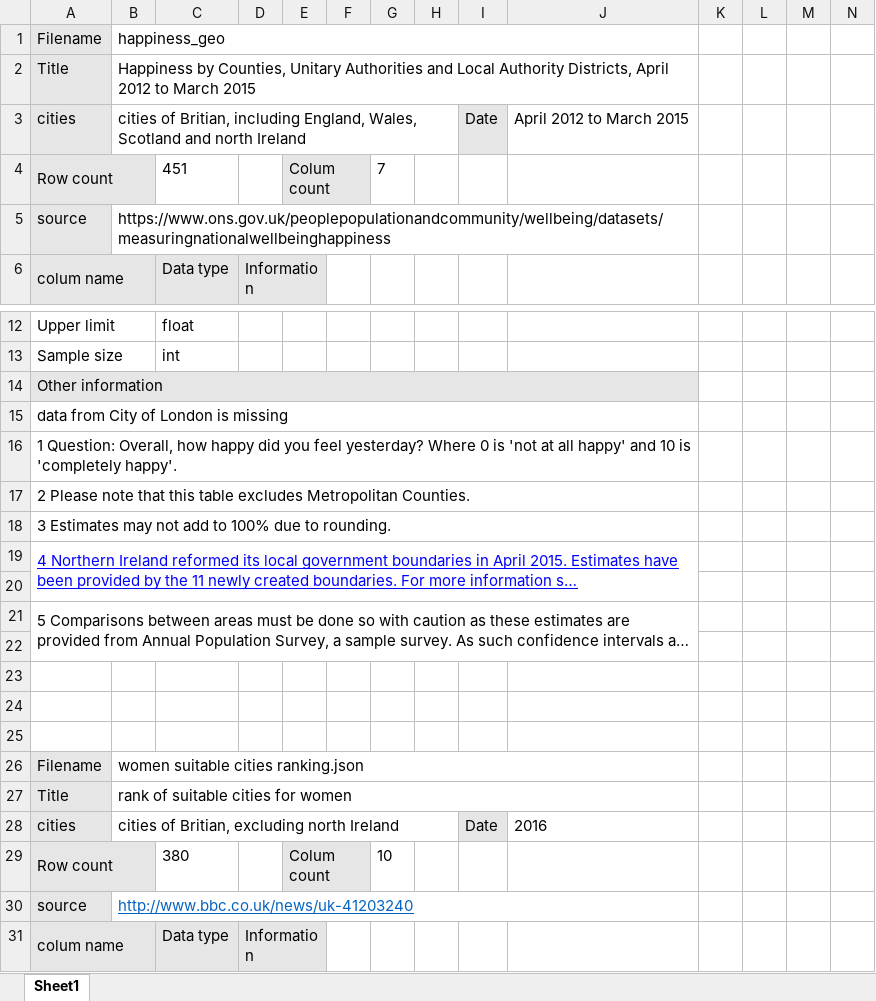
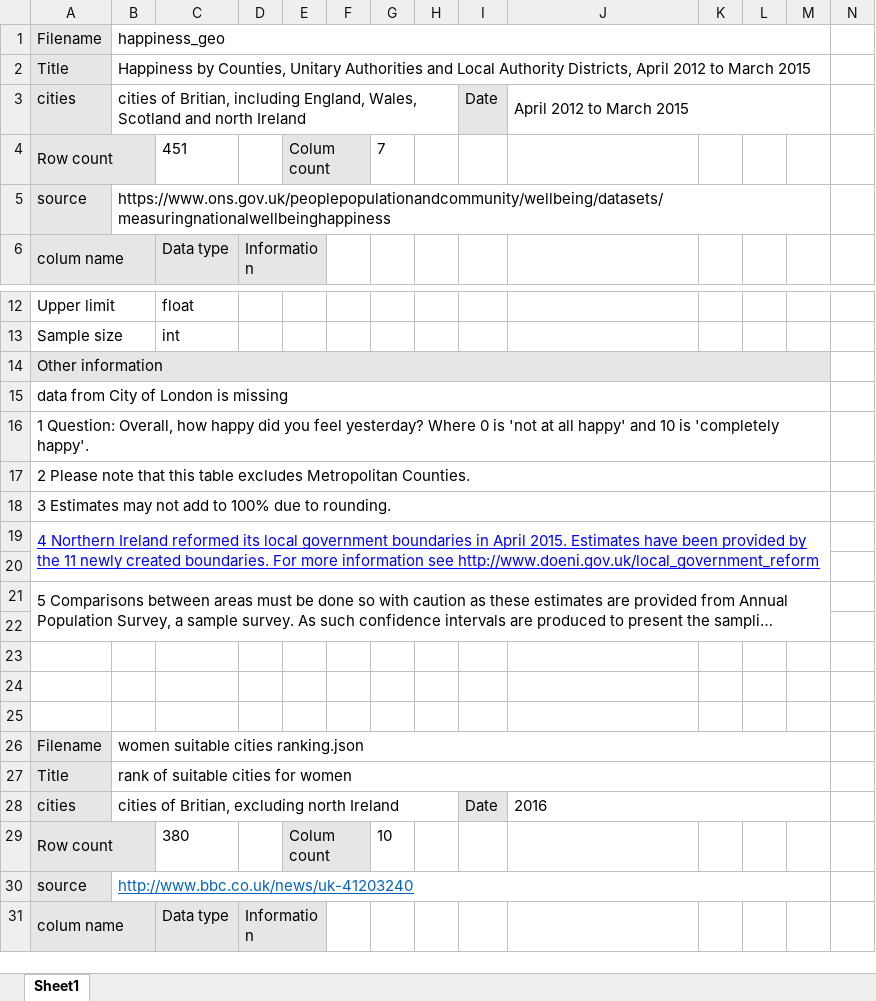
Before and after one commit to zyfzjsc988/data_diggers, an Excel workbook: data_information.xlsx, sheet Sheet1, drawn as a sheet; only a part is shown, gaps mark what is left out; long unchanged cells end in …; values as stored, in another font and other column widths than the file's, no borders; the diff covers the shown part only; the diff names each change by its address in the sheet, - before the commit and + after, or states it on an @@ line.

```diff
--- a/data_information.xlsx (sheet Sheet1)
+++ b/data_information.xlsx (sheet Sheet1)
-B1:J1 merged
+B1:M1 merged
-B2:J2 merged
+B2:M2 merged
+J3:M3 merged
-B5:J5 merged
+B5:M5 merged
-A14:J14 merged
+A14:M14 merged
-K14:M14 fill: none
+K14:M14 fill: #E7E6E6
-A15:J15 merged
+A15:M15 merged
-A16:J16 merged
+A16:M16 merged
-A17:J17 merged
+A17:M17 merged
-A18:J18 merged
+A18:M18 merged
-A19:J20 merged
+A19:M20 merged
-A21:J22 merged
+A21:M22 merged
-B26:J26 merged
+B26:M26 merged
-B27:J27 merged
+B27:M27 merged
+J28:M28 merged
-B30:J30 merged
+B30:M30 merged
```
Also changed, not shown: 1 edited cell, cell formats and merged cells elsewhere in this sheet, 1 other file.
